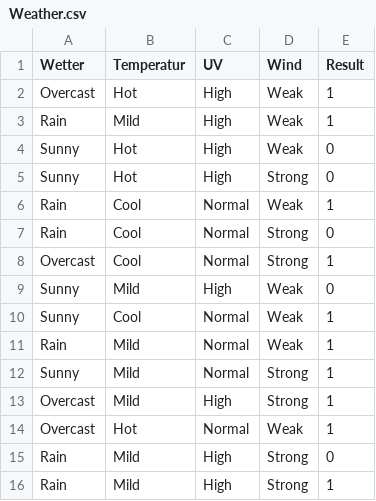
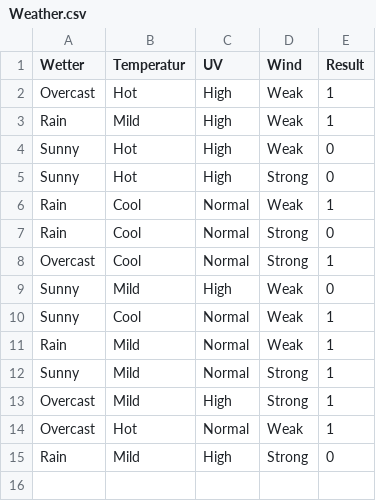
Before and after one commit to Madiss15/pki-id3_09.11.2022, a CSV file: src/main/resources/Weather.csv, drawn as a sheet.

```diff
--- a/src/main/resources/Weather.csv
+++ b/src/main/resources/Weather.csv
@@ -15,2 +15 @@ Overcast;Hot;Normal;Weak;1
 Rain;Mild;High;Strong;0
-Rain;Mild;High;Strong;1
```
Also changed, not shown: src/main/resources/churn_data.csv, 9 other files.
